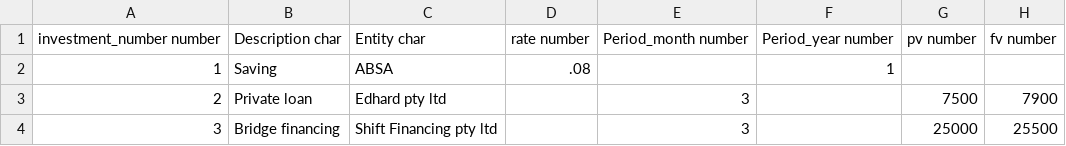
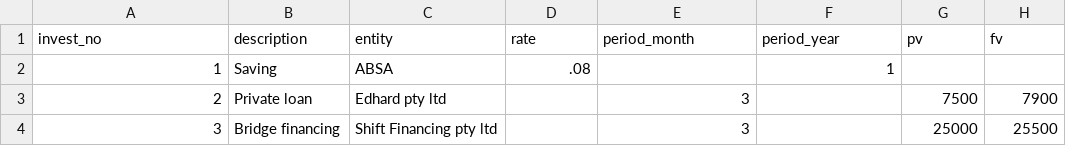
Before and after one commit to koosbilly9/udemy-python-business-finance, a CSV file: sqlite_tables/investments.csv, drawn as a sheet; removed rows and columns are numbered as before the commit, all else as after; the diff names each change by its address in the sheet, - before the commit and + after, or states it on an @@ line.

```diff
--- a/sqlite_tables/investments.csv
+++ b/sqlite_tables/investments.csv
-row 1: investment_number number | Description char | Entity char | rate number | Period_month number | Period_year number | pv number | fv number
+row 1: invest_no | description | entity | rate | period_month | period_year | pv | fv
```
Also changed, not shown: 4 other files.
